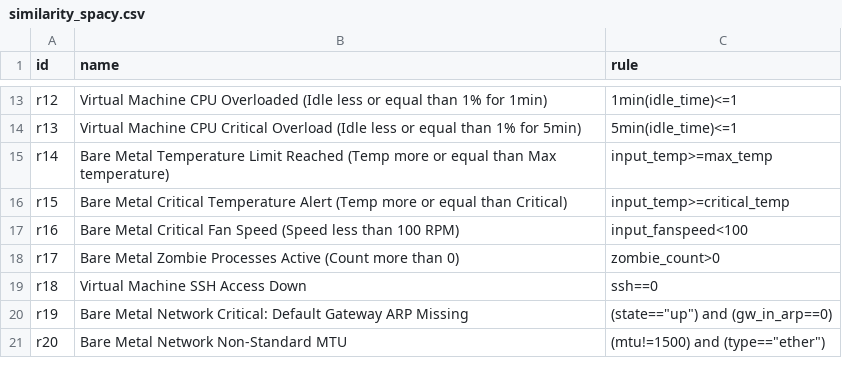
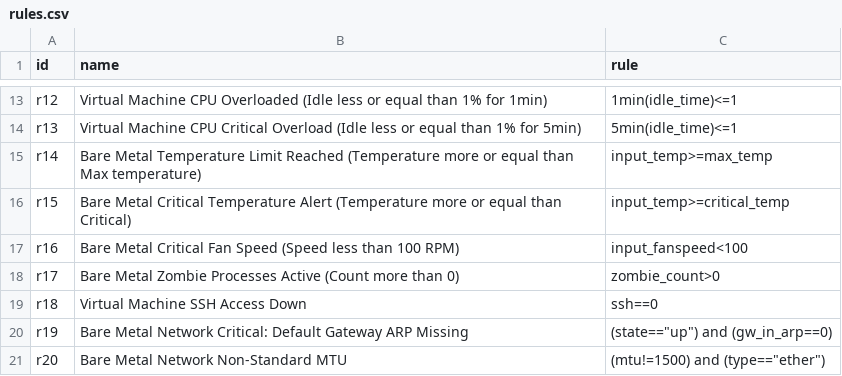
Before and after one commit to CyberDataLab/level-of-trust-framework, a CSV file: intent-assurance/embeddings-similarity/data/rules.csv (was intent-assurance/embeddings-similarity/data/similarity_spacy.csv), drawn as a sheet; only a part is shown, gaps mark what is left out.

Commit message:
Changed rules file name + Added synonyms extractor

```diff
--- a/intent-assurance/embeddings-similarity/data/similarity_spacy.csv
+++ b/intent-assurance/embeddings-similarity/data/rules.csv
@@ -14,4 +14,4 @@ r12,Virtual Machine CPU Overloaded (Idle less or equal than 1% for 1min),1min(id
 r13,Virtual Machine CPU Critical Overload (Idle less or equal than 1% for 5min),5min(idle_time)<=1
-r14,Bare Metal Temperature Limit Reached (Temp more or equal than Max temperature),input_temp>=max_temp
-r15,Bare Metal Critical Temperature Alert (Temp more or equal than Critical),input_temp>=critical_temp
+r14,Bare Metal Temperature Limit Reached (Temperature more or equal than Max temperature),input_temp>=max_temp
+r15,Bare Metal Critical Temperature Alert (Temperature more or equal than Critical),input_temp>=critical_temp
 r16,Bare Metal Critical Fan Speed (Speed less than 100 RPM),input_fanspeed<100
```
Also changed, not shown: 4 other files.
